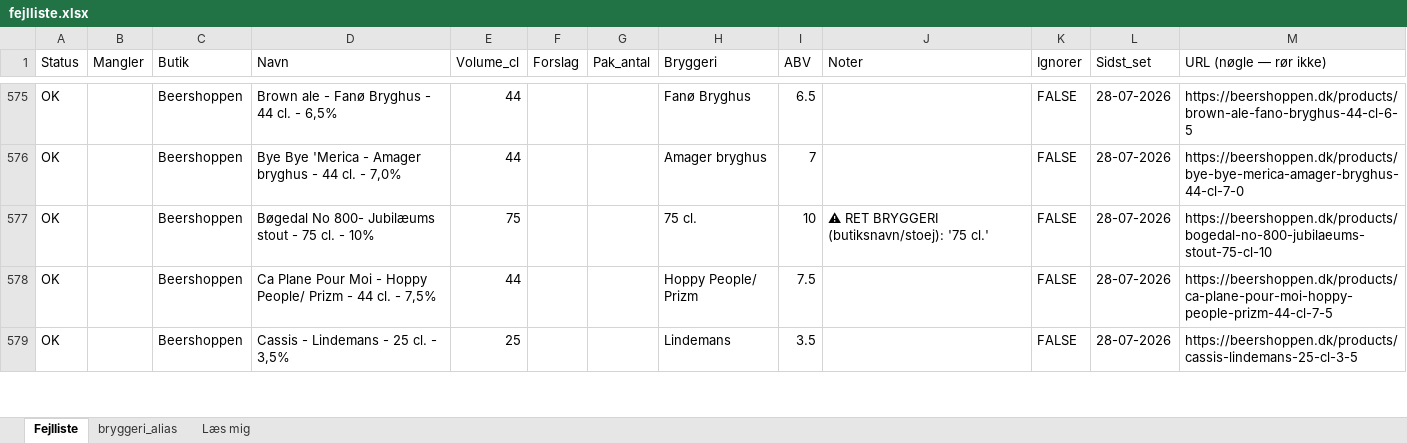
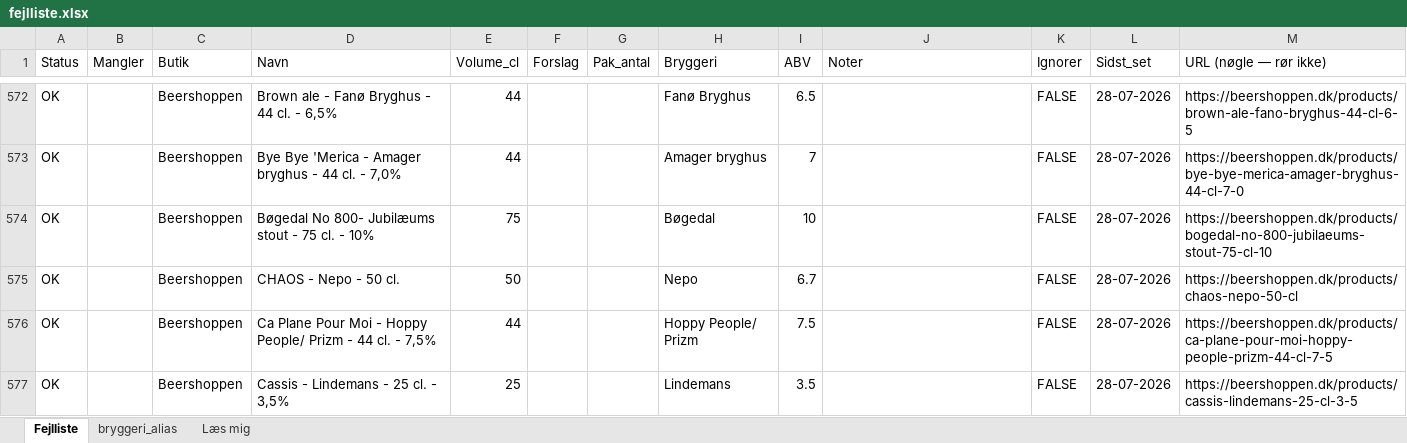
Before and after one commit to rasmus0705-star/beer-sniffer, an Excel workbook: fejlliste.xlsx, sheet Fejlliste, drawn as a sheet; only a part is shown, gaps mark what is left out; values as stored, in another font and other column widths than the file's, no cell formats; addresses are those after the commit; the diff covers the shown part only; the diff names each change by its address in the sheet, - before the commit and + after, or states it on an @@ line.

```diff
--- a/fejlliste.xlsx (sheet Fejlliste)
+++ b/fejlliste.xlsx (sheet Fejlliste)
-H574 (Bryggeri): 75 cl.
+H574 (Bryggeri): Bøgedal
-J574 (Noter): ⚠ RET BRYGGERI (butiksnavn/stoej): '75 cl.'
+J574 (Noter): (empty)
+row 575: OK |  | Beershoppen | CHAOS - Nepo - 50 cl. | 50 |  |  | Nepo | 6.7 |  | FALSE | 28-07-2026 | https://beershoppen.dk/products/chaos-nepo-50-cl
```
Also changed, not shown: 3 added rows, 4 removed rows and 32 edited cells elsewhere in this sheet, cell formats, 1 other file.
